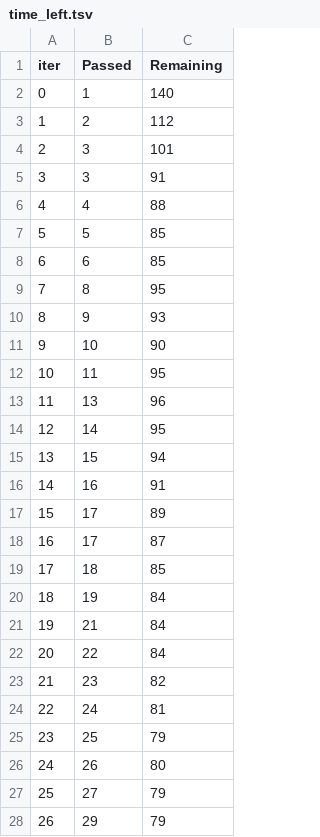
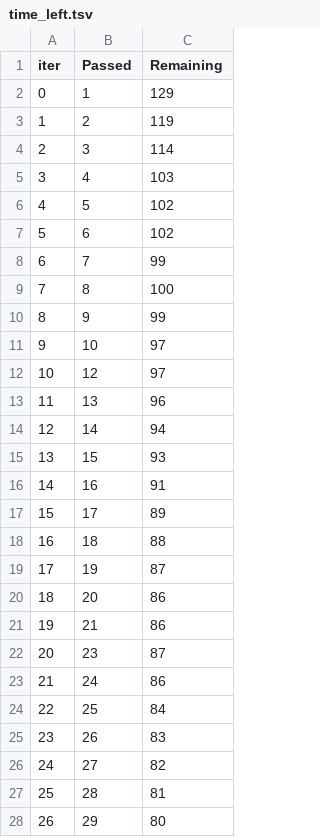
Before and after one commit to Samrawit02/Student-Performance-Prediction, a TSV file: src/components/catboost_info/time_left.tsv, drawn as a sheet; only a part is shown; removed rows and columns are numbered as before the commit, all else as after; the diff covers the shown part only; the diff names each change by its address in the sheet, - before the commit and + after, or states it on an @@ line.

```diff
--- a/src/components/catboost_info/time_left.tsv
+++ b/src/components/catboost_info/time_left.tsv
-C2 (Remaining): 140
+C2 (Remaining): 129
-C3 (Remaining): 112
+C3 (Remaining): 119
-C4 (Remaining): 101
+C4 (Remaining): 114
-row 5: 3 | 3 | 91
@@ column A (iter) renumbered between rows 5 and 100 @@
-C5 (Remaining): 88
+C5 (Remaining): 103
-C6:C7 (Remaining): 85
+C6:C7 (Remaining): 102
+row 8: 6 | 7 | 99
-C9 (Remaining): 95
+C9 (Remaining): 100
-C10 (Remaining): 93
+C10 (Remaining): 99
-C11 (Remaining): 90
+C11 (Remaining): 97
-row 12: 10 | 11 | 95
+row 12: 10 | 12 | 97
-C14 (Remaining): 95
+C14 (Remaining): 94
-C15 (Remaining): 94
+C15 (Remaining): 93
-row 18: 16 | 17 | 87
-C18 (Remaining): 85
+C18 (Remaining): 88
-C19 (Remaining): 84
+C19 (Remaining): 87
+row 20: 18 | 20 | 86
-C21 (Remaining): 84
+C21 (Remaining): 86
-row 22: 20 | 22 | 84
-C22 (Remaining): 82
+C22 (Remaining): 87
-C23 (Remaining): 81
+C23 (Remaining): 86
-C24 (Remaining): 79
+C24 (Remaining): 84
-C25 (Remaining): 80
+C25 (Remaining): 83
-C26 (Remaining): 79
+C26 (Remaining): 82
+row 27: 25 | 28 | 81
-C28 (Remaining): 79
+C28 (Remaining): 80
```
Also changed, not shown: 11 added rows, 11 removed rows and 60 edited cells elsewhere in this file, 12 other files.
